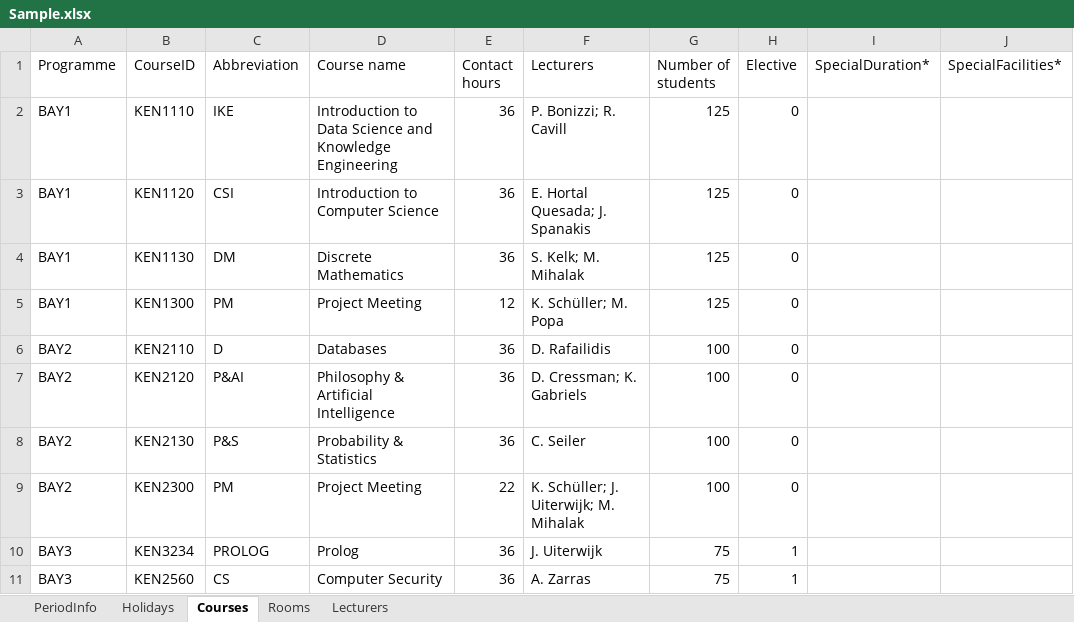
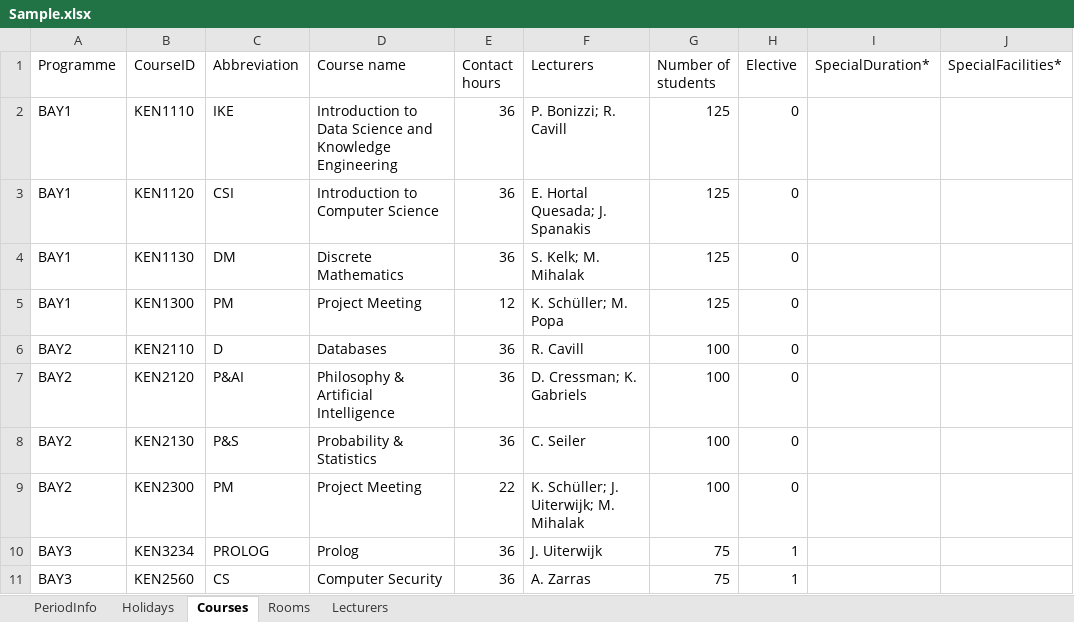
Before and after one commit to pdisbeschl/Uni_Timetables, an Excel workbook: src/InputOutput/Sample.xlsx, sheet Courses, drawn as a sheet; only a part is shown; values as stored, in another font and other column widths than the file's, no borders; the diff names each change by its address in the sheet, - before the commit and + after, or states it on an @@ line.

```diff
--- a/src/InputOutput/Sample.xlsx (sheet Courses)
+++ b/src/InputOutput/Sample.xlsx (sheet Courses)
-F6 (Lecturers): D. Rafailidis
+F6 (Lecturers): R. Cavill
```
Also changed, not shown: 2 other files.
